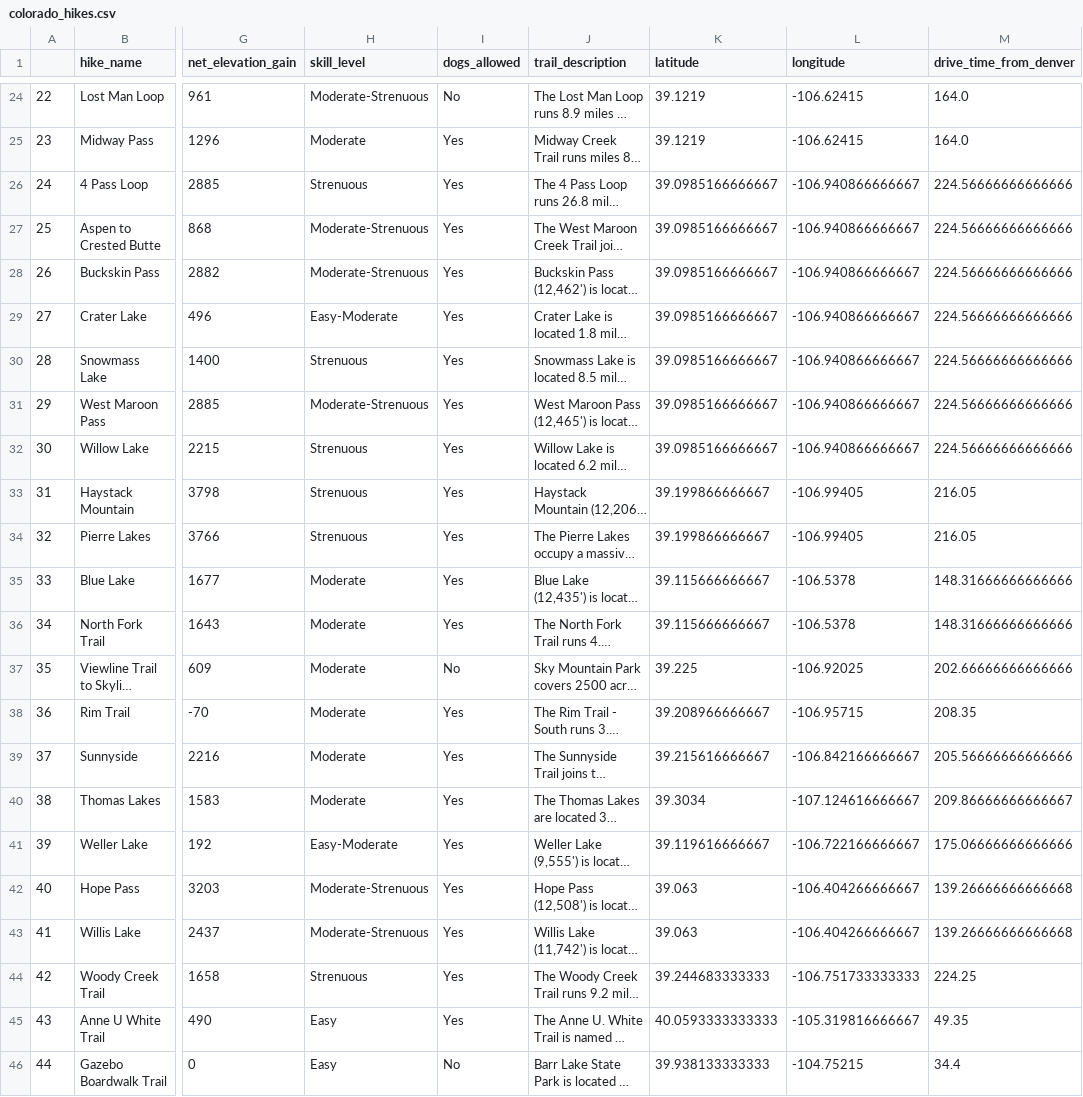
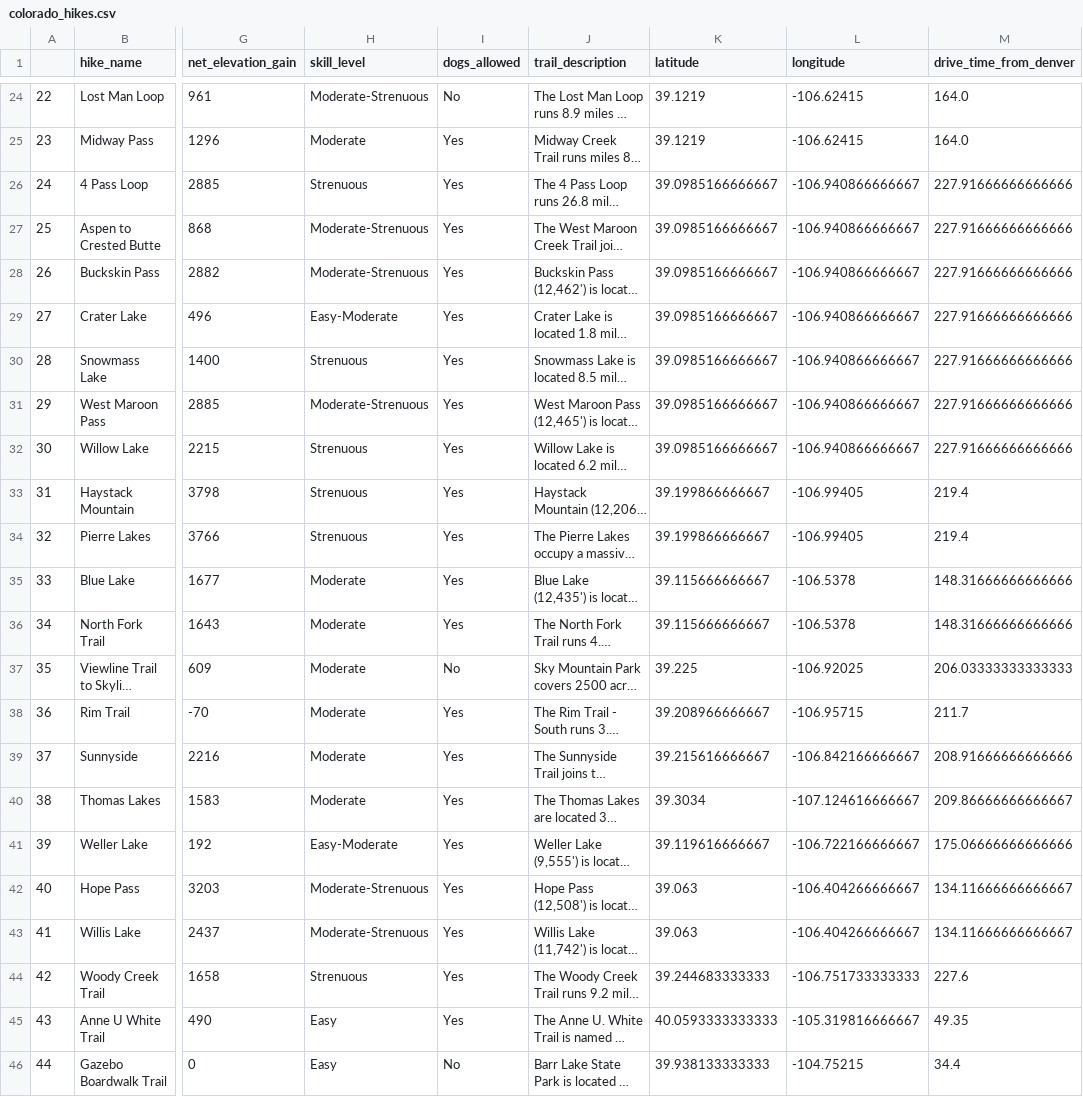
Before and after one commit to oschow/take-a-hike, a CSV file: MVP/data/colorado_hikes.csv, drawn as a sheet; only a part is shown, gaps mark what is left out; long unchanged cells end in …; the diff covers the shown part only; the diff names each change by its address in the sheet, - before the commit and + after, or states it on an @@ line.

```diff
--- a/MVP/data/colorado_hikes.csv
+++ b/MVP/data/colorado_hikes.csv
-M26:M32 (drive_time_from_denver): 224.56666666666666
+M26:M32 (drive_time_from_denver): 227.91666666666666
-M33:M34 (drive_time_from_denver): 216.05
+M33:M34 (drive_time_from_denver): 219.4
-M37 (drive_time_from_denver): 202.66666666666666
+M37 (drive_time_from_denver): 206.03333333333333
-M38 (drive_time_from_denver): 208.35
+M38 (drive_time_from_denver): 211.7
-M39 (drive_time_from_denver): 205.56666666666666
+M39 (drive_time_from_denver): 208.91666666666666
-M42:M43 (drive_time_from_denver): 139.26666666666668
+M42:M43 (drive_time_from_denver): 134.11666666666667
-M44 (drive_time_from_denver): 224.25
+M44 (drive_time_from_denver): 227.6
```
Also changed, not shown: 20 edited cells elsewhere in this file, 4 other files.
